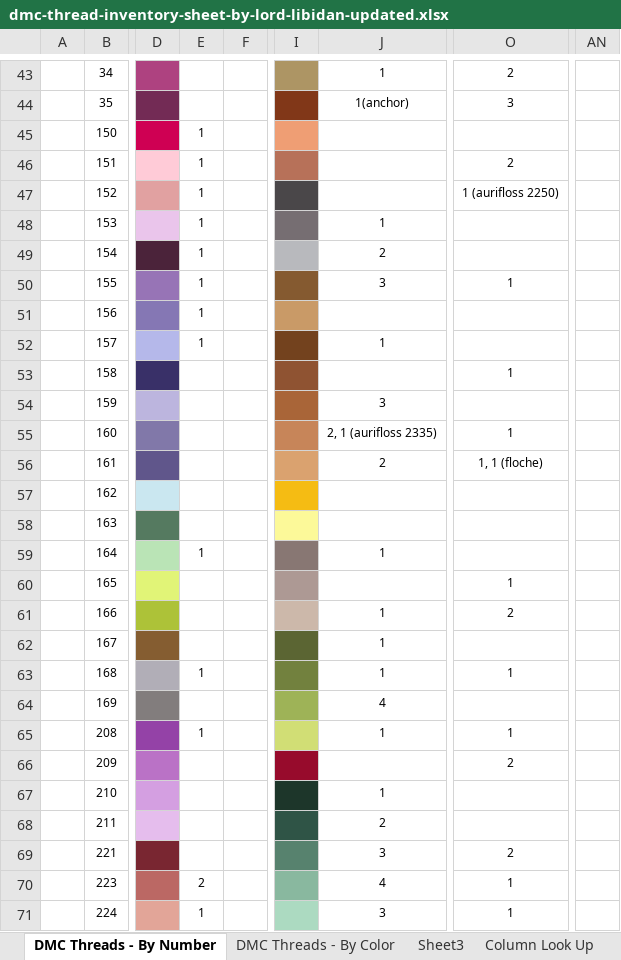
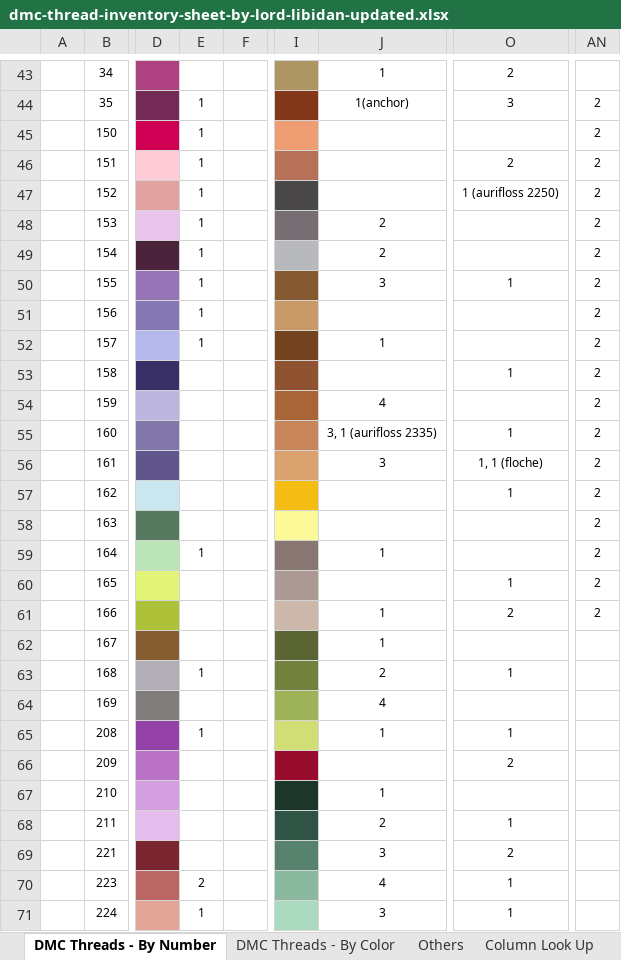
Before and after one commit to elliewix/dmc_thread_tracker, an Excel workbook: dmc-thread-inventory-sheet-by-lord-libidan-updated.xlsx, sheet DMC Threads - By Number, drawn as a sheet; only a part is shown, gaps mark what is left out; values as stored, in another font and other column widths than the file's, no borders; charts and pictures and conditional formats not drawn; the diff covers the shown part only; the diff names each change by its address in the sheet, - before the commit and + after, or states it on an @@ line.

```diff
--- a/dmc-thread-inventory-sheet-by-lord-libidan-updated.xlsx (sheet DMC Threads - By Number)
+++ b/dmc-thread-inventory-sheet-by-lord-libidan-updated.xlsx (sheet DMC Threads - By Number)
-sheet tab: Sheet3
+sheet tab: Others
-E44: (empty)
+E44: 1
-AN44:AN61: (empty)
+AN44:AN61: 2
-J48: 1
+J48: 2
-J54: 3
+J54: 4
-J55: 2, 1 (aurifloss 2335)
+J55: 3, 1 (aurifloss 2335)
-J56: 2
+J56: 3
-O57: (empty)
+O57: 1
-J63: 1
+J63: 2
-O68: (empty)
+O68: 1
```
Also changed, not shown: 20 edited cells elsewhere in this sheet, sheet DMC Threads - By Color, sheet Others, 2 other files.
